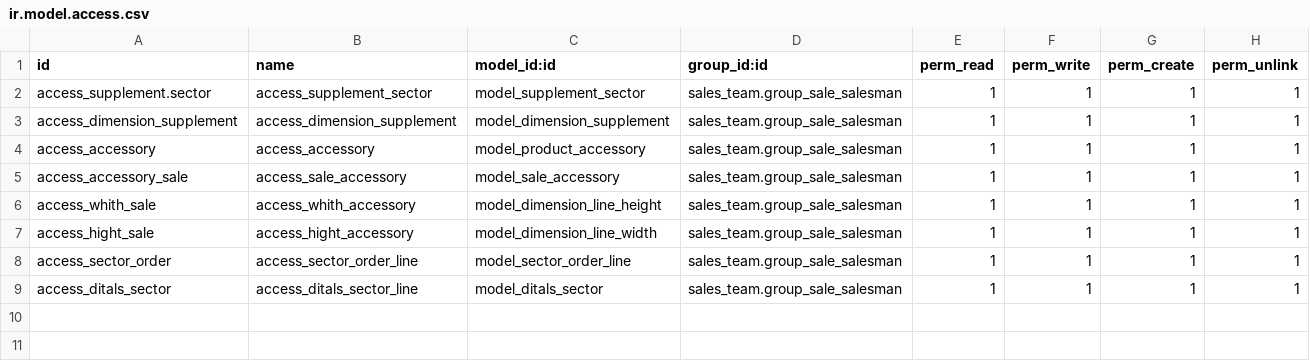
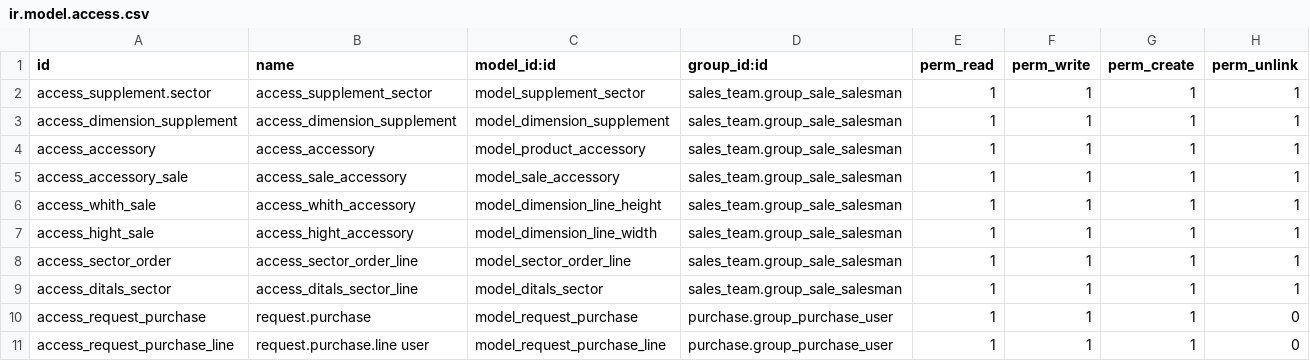
Before and after one commit to farha129/Odoo14, a CSV file: roh_alomran/sale_roh/security/ir.model.access.csv, drawn as a sheet.

```diff
--- a/roh_alomran/sale_roh/security/ir.model.access.csv
+++ b/roh_alomran/sale_roh/security/ir.model.access.csv
@@ -9 +9,3 @@ access_sector_order,access_sector_order_line,model_sector_order_line,sales_team.
 access_ditals_sector,access_ditals_sector_line,model_ditals_sector,sales_team.group_sale_salesman,1,1,1,1
+access_request_purchase,request.purchase,model_request_purchase,purchase.group_purchase_user,1,1,1,0
+access_request_purchase_line,request.purchase.line user,model_request_purchase_line,purchase.group_purchase_user,1,1,1,0
```
Also changed, not shown: 12 other files.
